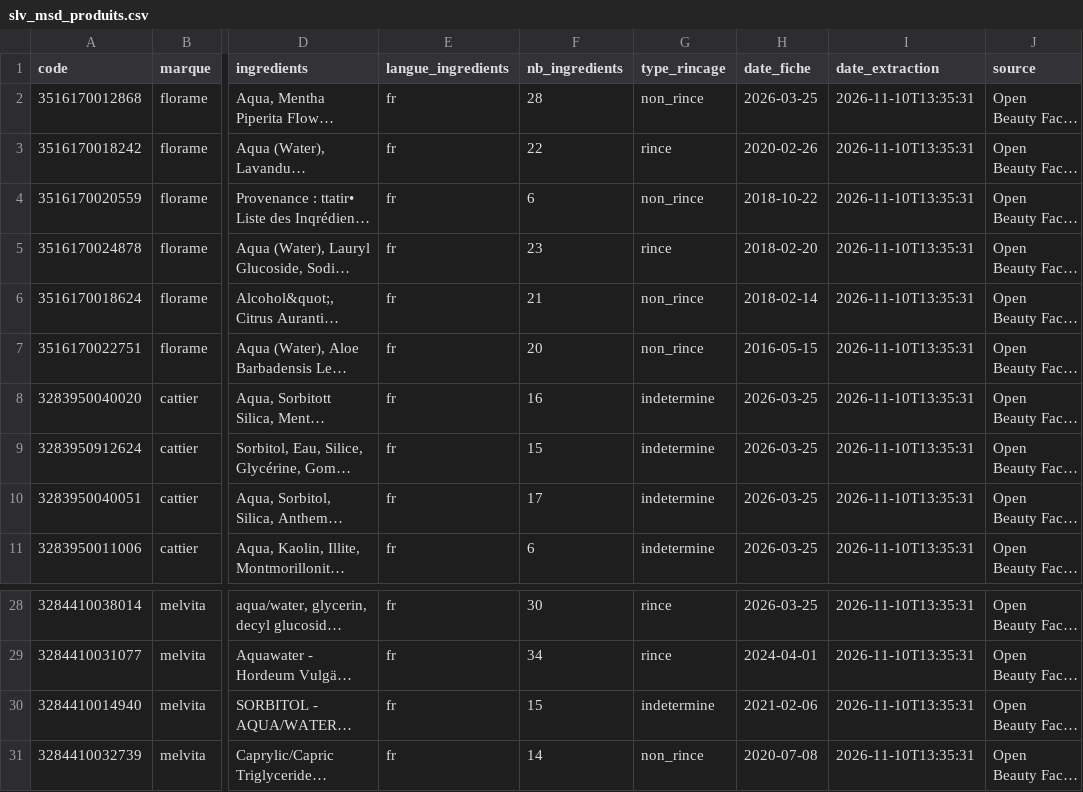
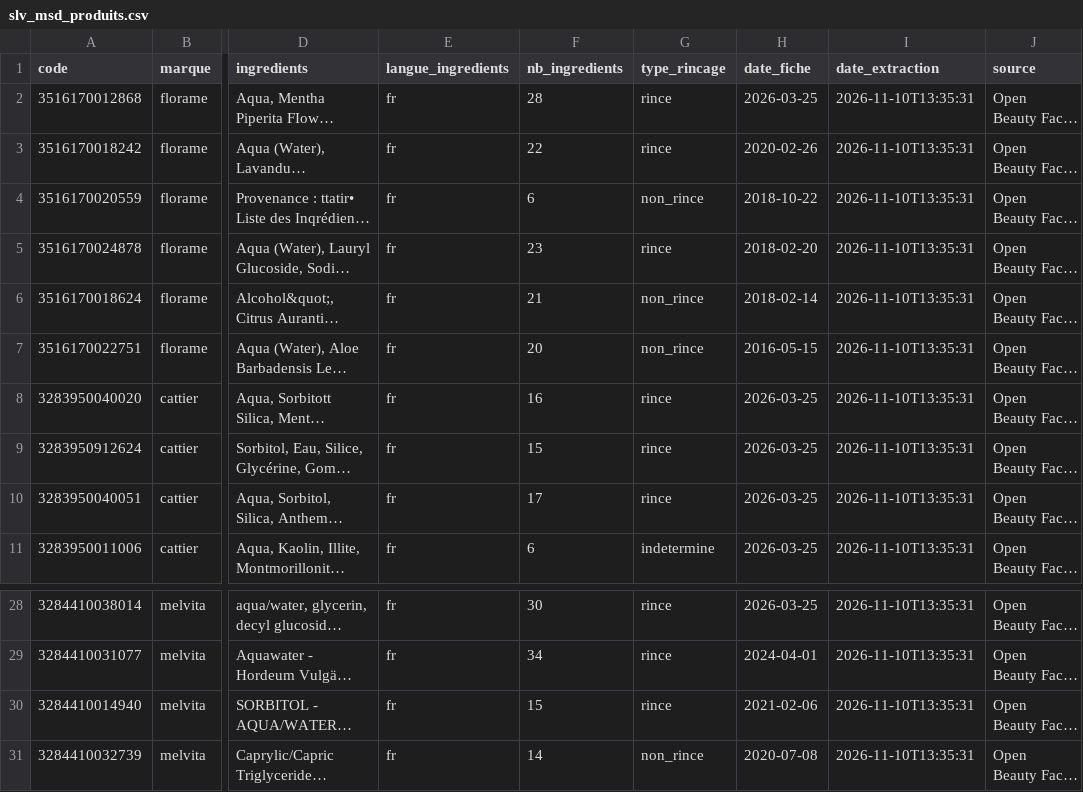
Before and after one commit to yaourt-hackathon/data, a CSV file: data/02_silver/produits/slv_msd_produits.csv, drawn as a sheet; only a part is shown, gaps mark what is left out; long unchanged cells end in …; the diff names each change by its address in the sheet, - before the commit and + after, or states it on an @@ line.

```diff
--- a/data/02_silver/produits/slv_msd_produits.csv
+++ b/data/02_silver/produits/slv_msd_produits.csv
-G2 (type_rincage): non_rince
+G2 (type_rincage): rince
-G8:G10 (type_rincage): indetermine
+G8:G10 (type_rincage): rince
-G30 (type_rincage): indetermine
+G30 (type_rincage): rince
```
Also changed, not shown: data/03_gold/gld_fct_exposition_produit.csv, 2 other files.
